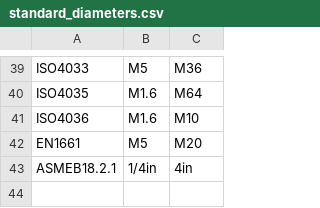
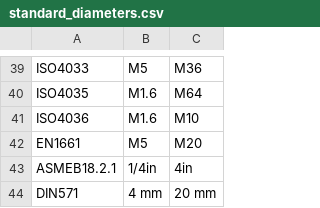
Before and after one commit to shaise/FreeCAD_FastenersWB, a CSV file: FsData/standard_diameters.csv, drawn as a sheet; only a part is shown, gaps mark what is left out; the diff names each change by its address in the sheet, - before the commit and + after, or states it on an @@ line.

```diff
--- a/FsData/standard_diameters.csv
+++ b/FsData/standard_diameters.csv
+row 44: DIN571 | 4 mm | 20 mm
```
Also changed, not shown: FsData/DiaList.csv, 7 other files.
